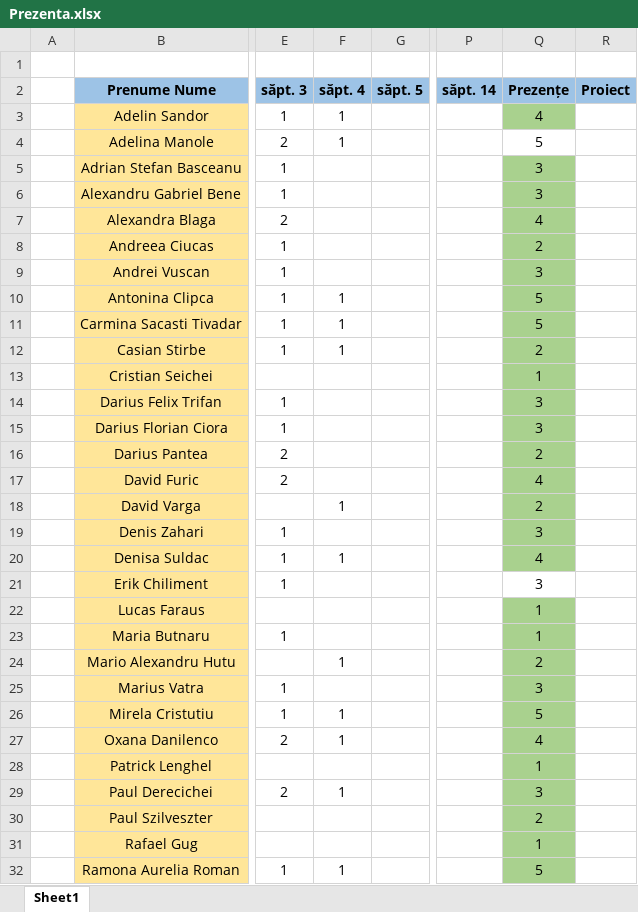
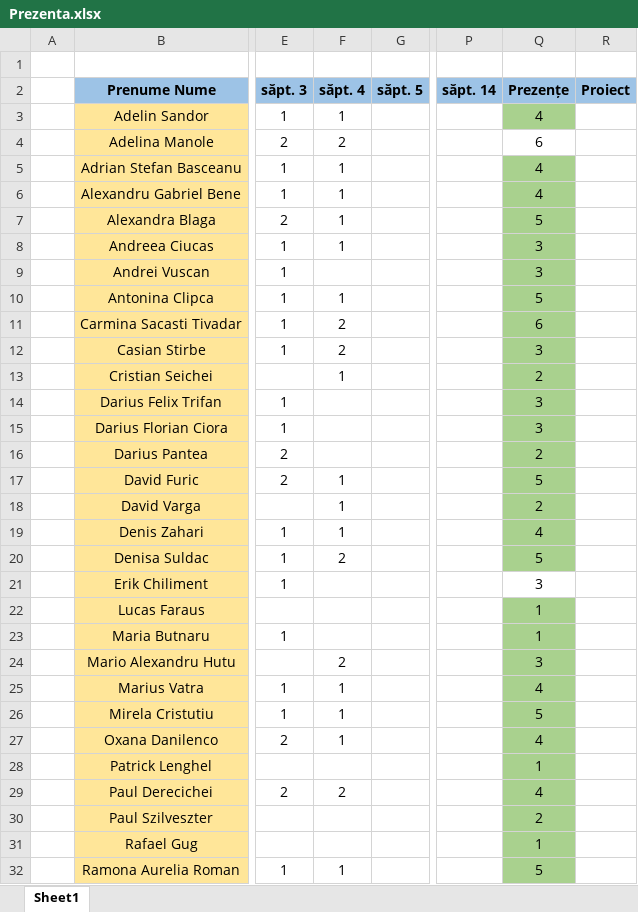
Before and after one commit to PelleRemus/Facultate_Promotia_2024_2027, an Excel workbook: Algoritmi Fundamentali/Prezenta.xlsx, sheet Sheet1, drawn as a sheet; only a part is shown, gaps mark what is left out; values as stored, in another font and other column widths than the file's, no borders; conditional formats not drawn; the diff covers the shown part only; the diff names each change by its address in the sheet, - before the commit and + after, or states it on an @@ line.

```diff
--- a/Algoritmi Fundamentali/Prezenta.xlsx (sheet Sheet1)
+++ b/Algoritmi Fundamentali/Prezenta.xlsx (sheet Sheet1)
-F4 (săpt. 4): 1
+F4 (săpt. 4): 2
-Q4 (Prezențe): 5
+Q4 (Prezențe): 6
-F5:F8 (săpt. 4): (empty)
+F5:F8 (săpt. 4): 1
-Q5:Q6 (Prezențe): 3
+Q5:Q6 (Prezențe): 4
-Q7 (Prezențe): 4
+Q7 (Prezențe): 5
-Q8 (Prezențe): 2
+Q8 (Prezențe): 3
-F11:F12 (săpt. 4): 1
+F11:F12 (săpt. 4): 2
-Q11 (Prezențe): 5
+Q11 (Prezențe): 6
-Q12 (Prezențe): 2
+Q12 (Prezențe): 3
-F13 (săpt. 4): (empty)
+F13 (săpt. 4): 1
-Q13 (Prezențe): 1
+Q13 (Prezențe): 2
-F17 (săpt. 4): (empty)
+F17 (săpt. 4): 1
-Q17 (Prezențe): 4
+Q17 (Prezențe): 5
-F19 (săpt. 4): (empty)
+F19 (săpt. 4): 1
-Q19 (Prezențe): 3
+Q19 (Prezențe): 4
-F20 (săpt. 4): 1
+F20 (săpt. 4): 2
-Q20 (Prezențe): 4
+Q20 (Prezențe): 5
-F24 (săpt. 4): 1
+F24 (săpt. 4): 2
-Q24 (Prezențe): 2
+Q24 (Prezențe): 3
-F25 (săpt. 4): (empty)
+F25 (săpt. 4): 1
-Q25 (Prezențe): 3
+Q25 (Prezențe): 4
-F29 (săpt. 4): 1
+F29 (săpt. 4): 2
-Q29 (Prezențe): 3
+Q29 (Prezențe): 4
```
Also changed, not shown: 1 added row, 1 removed row and 10 edited cells elsewhere in this sheet, 1 other file.
